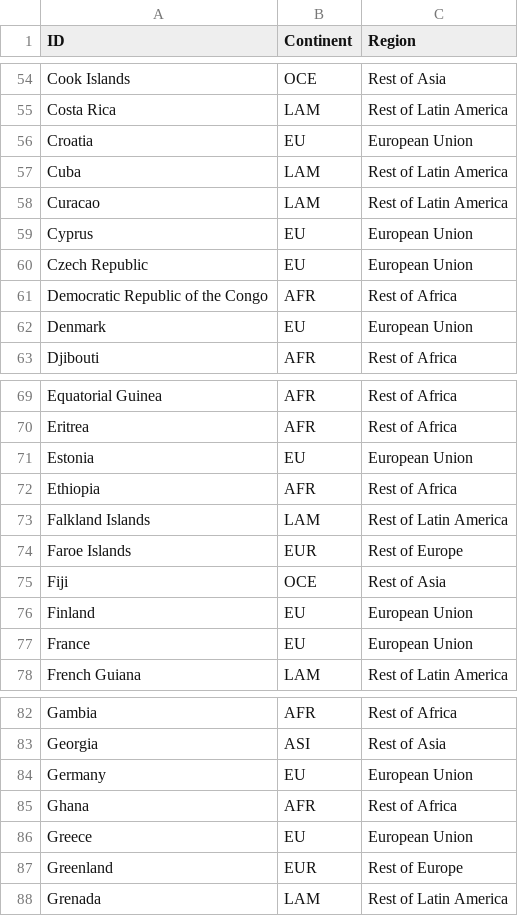
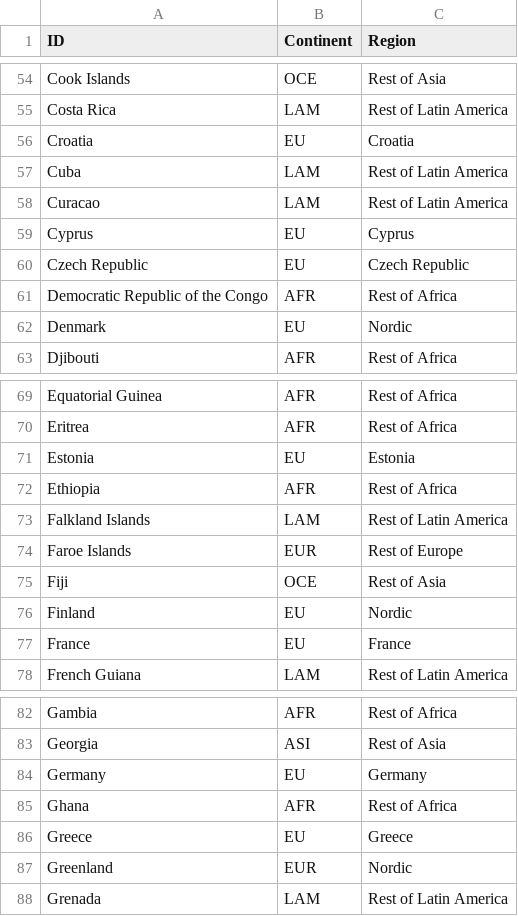
Before and after one commit to tiinahayha/nordic_footprint_map, a CSV file: input/country_concordance.csv, drawn as a sheet; only a part is shown, gaps mark what is left out; the diff covers the shown part only.

Commit message:
Make Nordic countries footprint maps

```diff
--- a/input/country_concordance.csv
+++ b/input/country_concordance.csv
@@ -55,9 +55,9 @@ Cook Islands,OCE,Rest of Asia
 Costa Rica,LAM,Rest of Latin America
-Croatia,EU,European Union
+Croatia,EU,Croatia
 Cuba,LAM,Rest of Latin America
 Curacao,LAM,Rest of Latin America
-Cyprus,EU,European Union
-Czech Republic,EU,European Union
+Cyprus,EU,Cyprus
+Czech Republic,EU,Czech Republic
 Democratic Republic of the Congo,AFR,Rest of Africa
-Denmark,EU,European Union
+Denmark,EU,Nordic
 Djibouti,AFR,Rest of Africa
@@ -70,3 +70,3 @@ Equatorial Guinea,AFR,Rest of Africa
 Eritrea,AFR,Rest of Africa
-Estonia,EU,European Union
+Estonia,EU,Estonia
 Ethiopia,AFR,Rest of Africa
@@ -75,4 +75,4 @@ Faroe Islands,EUR,Rest of Europe
 Fiji,OCE,Rest of Asia
-Finland,EU,European Union
-France,EU,European Union
+Finland,EU,Nordic
+France,EU,France
 French Guiana,LAM,Rest of Latin America
@@ -83,6 +83,6 @@ Gambia,AFR,Rest of Africa
 Georgia,ASI,Rest of Asia
-Germany,EU,European Union
+Germany,EU,Germany
 Ghana,AFR,Rest of Africa
-Greece,EU,European Union
-Greenland,EUR,Rest of Europe
+Greece,EU,Greece
+Greenland,EUR,Nordic
 Grenada,LAM,Rest of Latin America
```
Also changed, not shown: 20 edited cells elsewhere in this file, input/data.csv, 7 other files.
